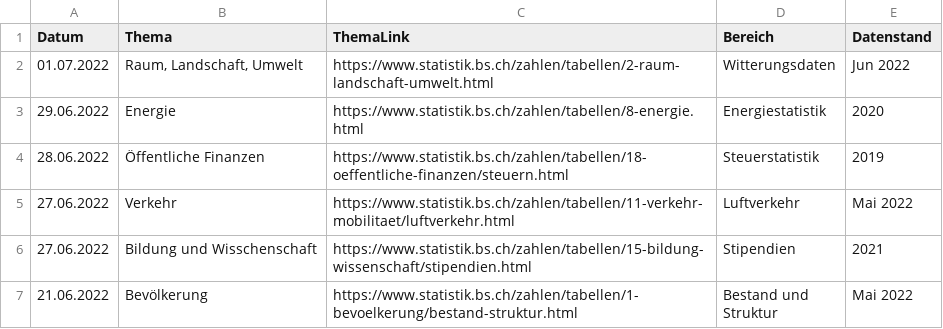
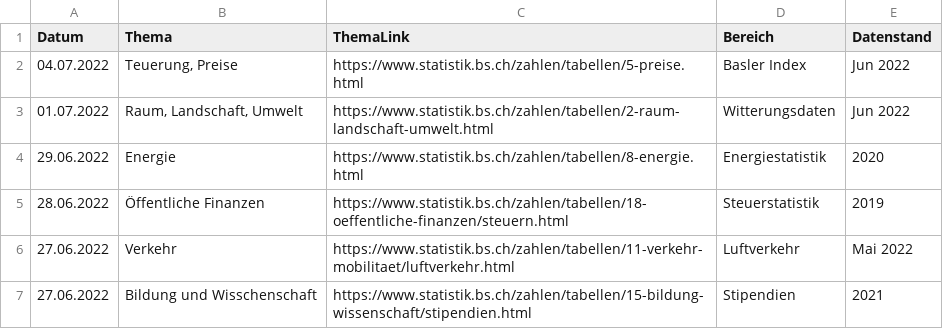
Before and after one commit to StataBS/indikatoren_plus, a TSV file: datenliste.tsv, drawn as a sheet; only a part is shown; the shorter side is filled out with more unchanged rows.

Commit message:
Update datenliste.tsv

```diff
--- a/datenliste.tsv
+++ b/datenliste.tsv
@@ -1,2 +1,3 @@
 Datum	Thema	ThemaLink	Bereich	Datenstand
+04.07.2022	Teuerung, Preise	https://www.statistik.bs.ch/zahlen/tabellen/5-preise.html	Basler Index	Jun 2022
 01.07.2022	Raum, Landschaft, Umwelt	https://www.statistik.bs.ch/zahlen/tabellen/2-raum-landschaft-umwelt.html	Witterungsdaten	Jun 2022
```
